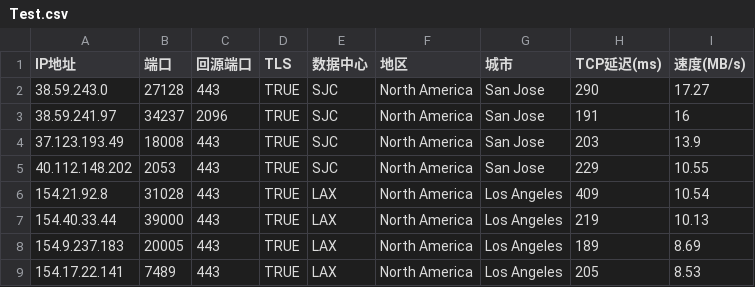
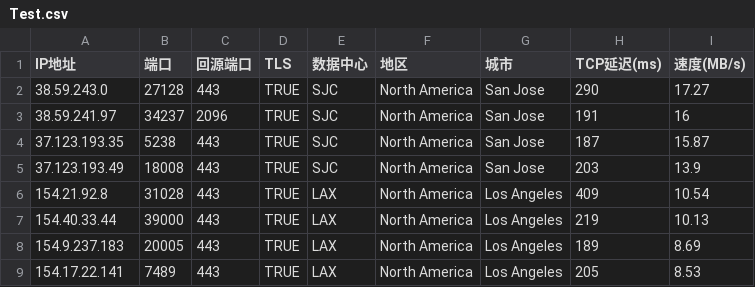
Before and after one commit to TongLin138/Module, a CSV file: List/Test.csv, drawn as a sheet; removed rows and columns are numbered as before the commit, all else as after; the diff names each change by its address in the sheet, - before the commit and + after, or states it on an @@ line.

Commit message:
Update SpeedTest File

```diff
--- a/List/Test.csv
+++ b/List/Test.csv
+row 4: 37.123.193.35 | 5238 | 443 | TRUE | SJC | North America | San Jose | 187 | 15.87
-row 5: 40.112.148.202 | 2053 | 443 | TRUE | SJC | North America | San Jose | 229 | 10.55
```
